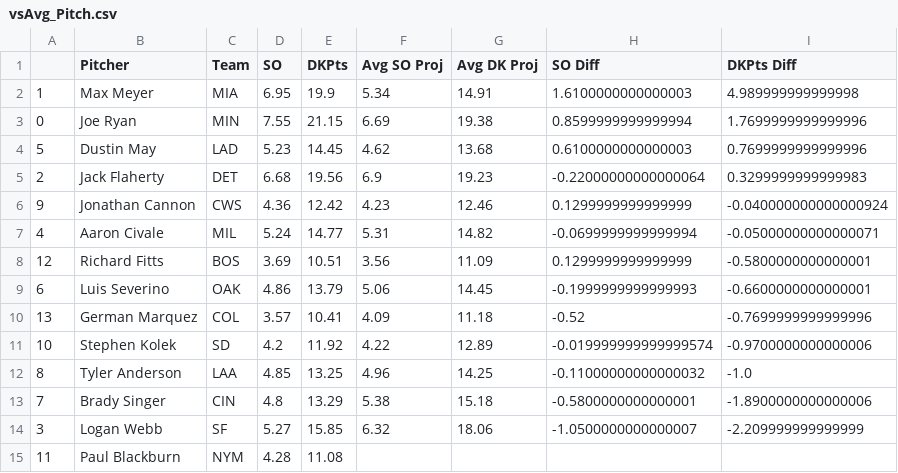
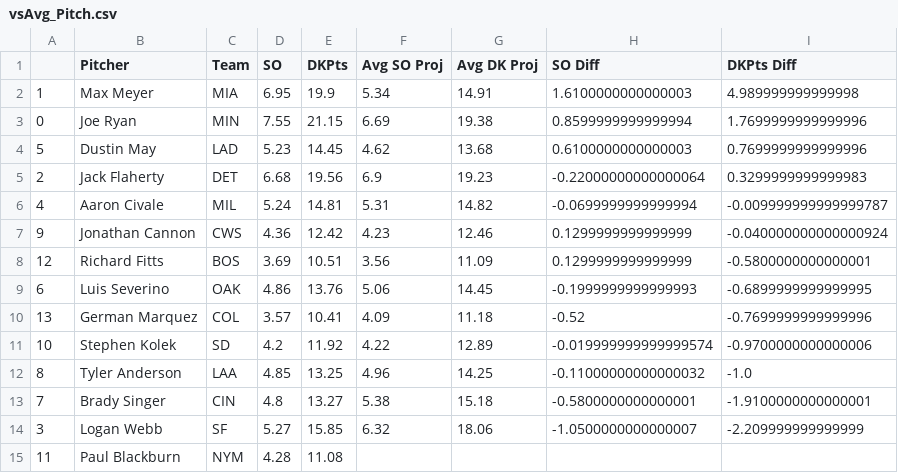
Before and after one commit to JonPGH/slateProj, a CSV file: Data/vsAvg_Pitch.csv, drawn as a sheet.

```diff
--- a/Data/vsAvg_Pitch.csv
+++ b/Data/vsAvg_Pitch.csv
@@ -5,6 +5,6 @@
 2,Jack Flaherty,DET,6.68,19.56,6.9,19.23,-0.22000000000000064,0.3299999999999983
+4,Aaron Civale,MIL,5.24,14.81,5.31,14.82,-0.0699999999999994,-0.009999999999999787
 9,Jonathan Cannon,CWS,4.36,12.42,4.23,12.46,0.1299999999999999,-0.040000000000000924
-4,Aaron Civale,MIL,5.24,14.77,5.31,14.82,-0.0699999999999994,-0.05000000000000071
 12,Richard Fitts,BOS,3.69,10.51,3.56,11.09,0.1299999999999999,-0.5800000000000001
-6,Luis Severino,OAK,4.86,13.79,5.06,14.45,-0.1999999999999993,-0.6600000000000001
+6,Luis Severino,OAK,4.86,13.76,5.06,14.45,-0.1999999999999993,-0.6899999999999995
 13,German Marquez,COL,3.57,10.41,4.09,11.18,-0.52,-0.7699999999999996
@@ -12,3 +12,3 @@
 8,Tyler Anderson,LAA,4.85,13.25,4.96,14.25,-0.11000000000000032,-1.0
-7,Brady Singer,CIN,4.8,13.29,5.38,15.18,-0.5800000000000001,-1.8900000000000006
+7,Brady Singer,CIN,4.8,13.27,5.38,15.18,-0.5800000000000001,-1.9100000000000001
 3,Logan Webb,SF,5.27,15.85,6.32,18.06,-1.0500000000000007,-2.209999999999999
```
Also changed, not shown: Data/Tableau_DailyHitterProj.csv, Data/Tableau_DailyPitcherProj.csv, 2 other files.
